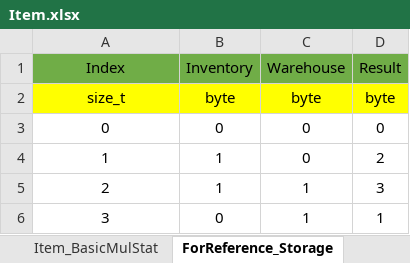
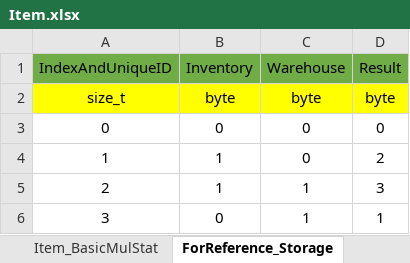
Before and after one commit to newmri/Unknown, an Excel workbook: Document/Item/Item.xlsx, sheet ForReference_Storage, drawn as a sheet; values as stored, in another font and other column widths than the file's, no borders; the diff names each change by its address in the sheet, - before the commit and + after, or states it on an @@ line.

```diff
--- a/Document/Item/Item.xlsx (sheet ForReference_Storage)
+++ b/Document/Item/Item.xlsx (sheet ForReference_Storage)
-A1: Index
+A1: IndexAndUniqueID
```
Also changed, not shown: sheet Item_BasicAddStat, sheet Item_BasicMulStat, 11 other files.
